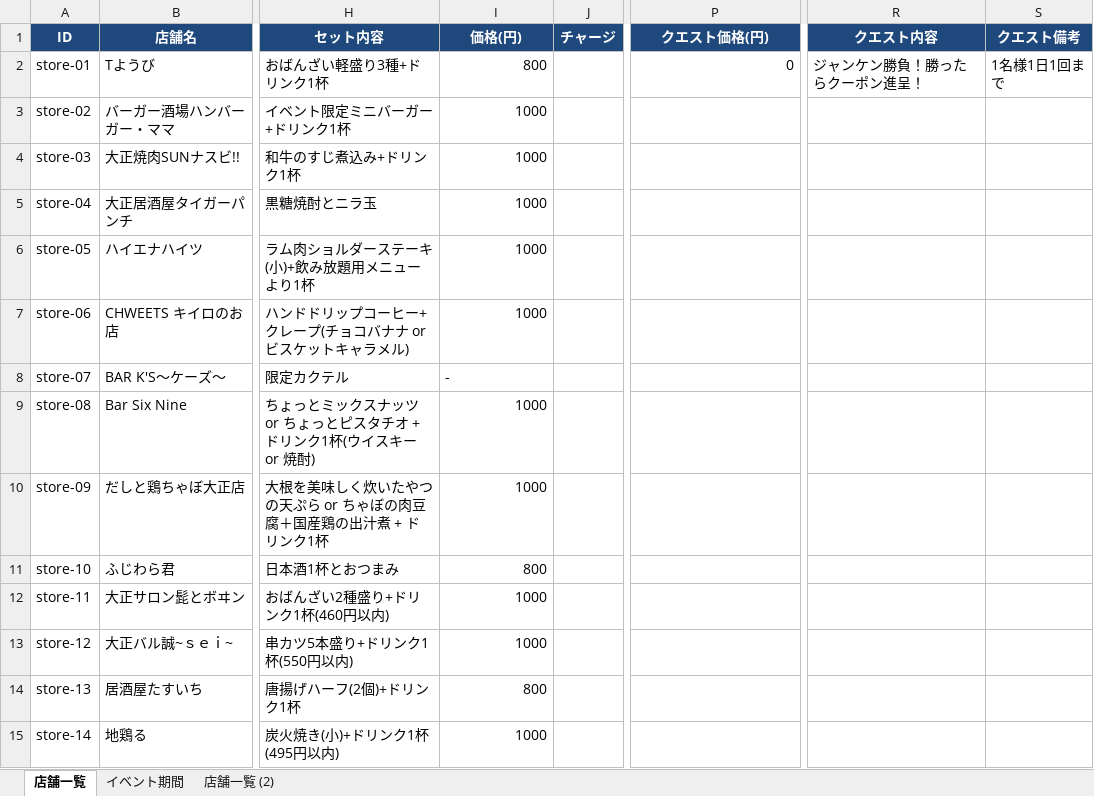
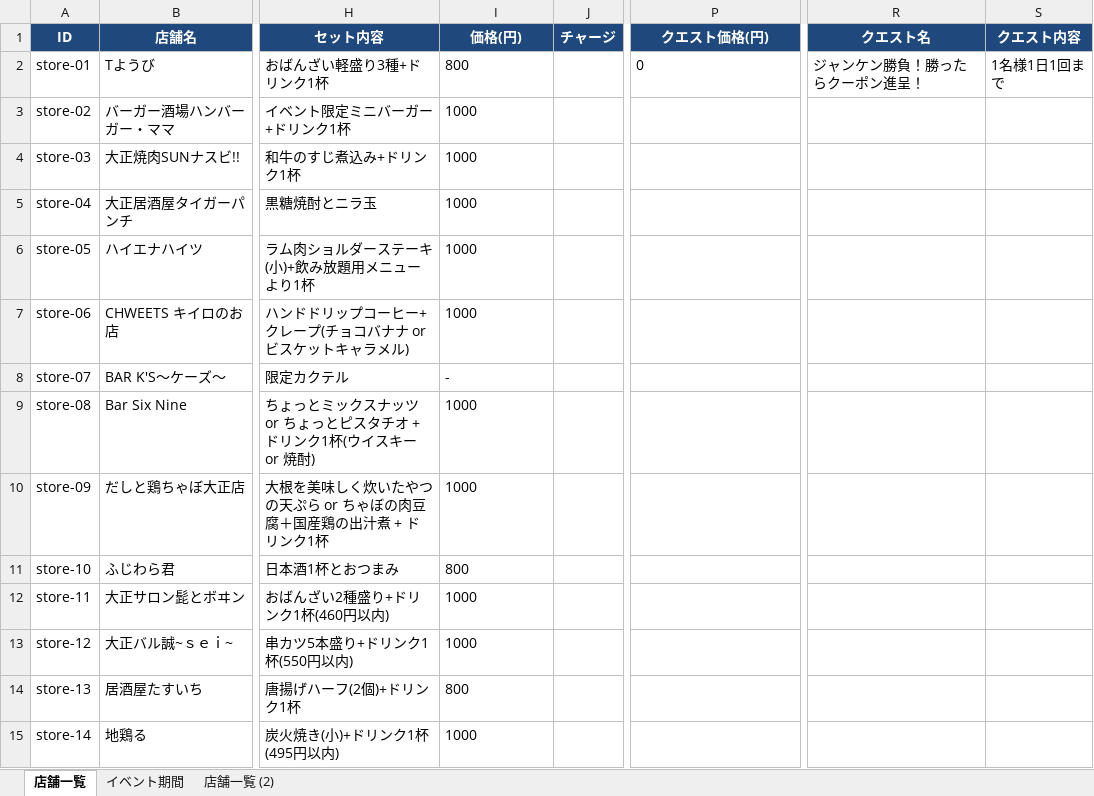
Before and after one commit to taishoyoidore-ui/yoidore-quest2, an Excel workbook: STORES.xlsx, sheet 店舗一覧, drawn as a sheet; only a part is shown, gaps mark what is left out; values as stored, in another font and other column widths than the file's, no borders; the diff covers the shown part only; the diff names each change by its address in the sheet, - before the commit and + after, or states it on an @@ line.

```diff
--- a/STORES.xlsx (sheet 店舗一覧)
+++ b/STORES.xlsx (sheet 店舗一覧)
-R1: クエスト内容
+R1: クエスト名
-S1: クエスト備考
+S1: クエスト内容
-I2:I7 alignment: right
+I2:I7 alignment: left
-P2 alignment: right
+P2 alignment: left
-I9:I15 alignment: right
+I9:I15 alignment: left
```
Also changed, not shown: 4 edited cells and cell formats elsewhere in this sheet, 3 other files.
